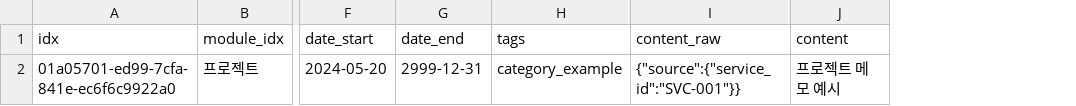
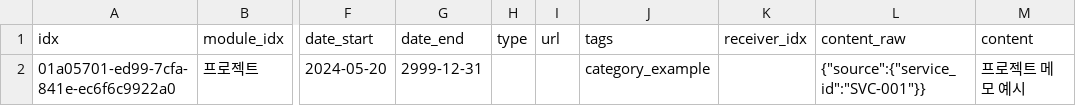
Before and after one commit to gyeolhwi/hermes34-project, a CSV file: examples/project_module_example.csv, drawn as a sheet; only a part is shown, gaps mark what is left out; the diff names each change by its address in the sheet, - before the commit and + after, or states it on an @@ line.

```diff
--- a/examples/project_module_example.csv
+++ b/examples/project_module_example.csv
+column H (type), empty
+column I (url), empty
+column K (receiver_idx), empty
```
Also changed, not shown: examples/customer_module_example.csv, examples/service_module_example.csv, 1 other file.
